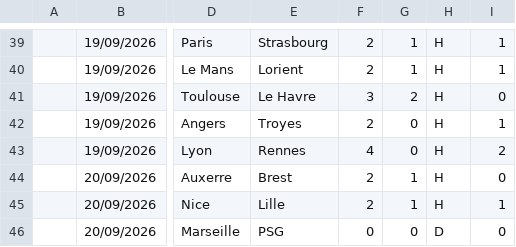
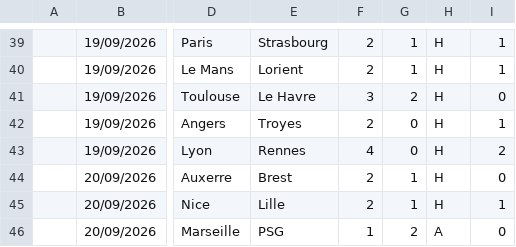
Before and after one commit to iFelice/SoccerMath2.0, a CSV file: SoccerMath/database/Ligue1_Live.csv, drawn as a sheet; only a part is shown, gaps mark what is left out; the diff names each change by its address in the sheet, - before the commit and + after, or states it on an @@ line.

```diff
--- a/SoccerMath/database/Ligue1_Live.csv
+++ b/SoccerMath/database/Ligue1_Live.csv
-F46: 0
+F46: 1
-G46: 0
+G46: 2
-H46: D
+H46: A
```
Also changed, not shown: SoccerMath/database/LaLiga_Live.csv, SoccerMath/database/SerieA_Live.csv.
